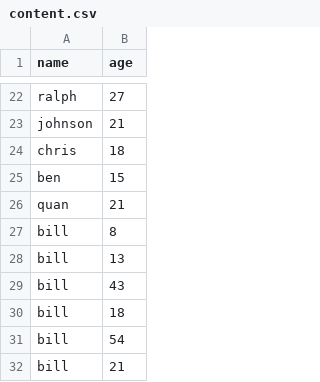
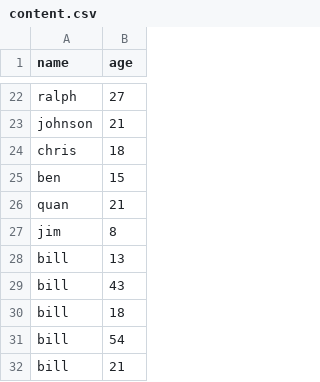
Before and after one commit to RamanjitKhakh/D3Fun, a CSV file: histogram/content.csv, drawn as a sheet; only a part is shown, gaps mark what is left out.

Commit message:
testing

```diff
--- a/histogram/content.csv
+++ b/histogram/content.csv
@@ -26,3 +26,3 @@ ben,15
 quan,21
-bill,8
+jim,8
 bill,13
```
